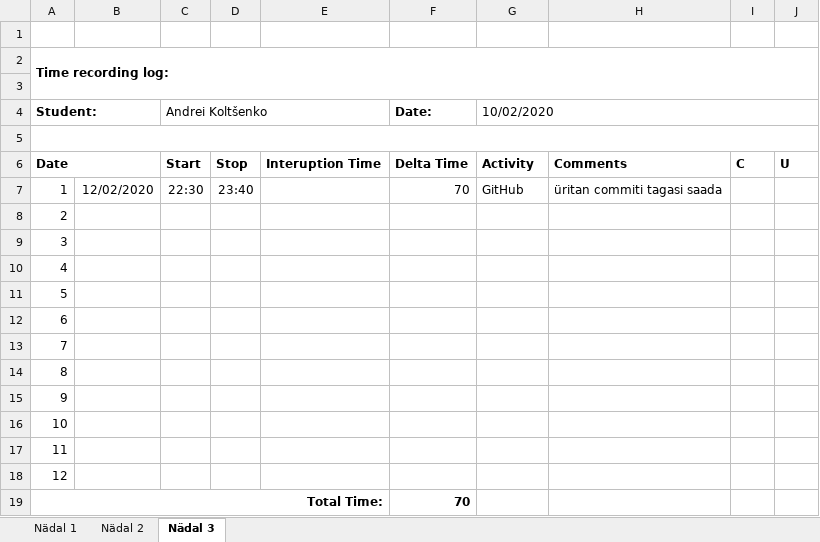
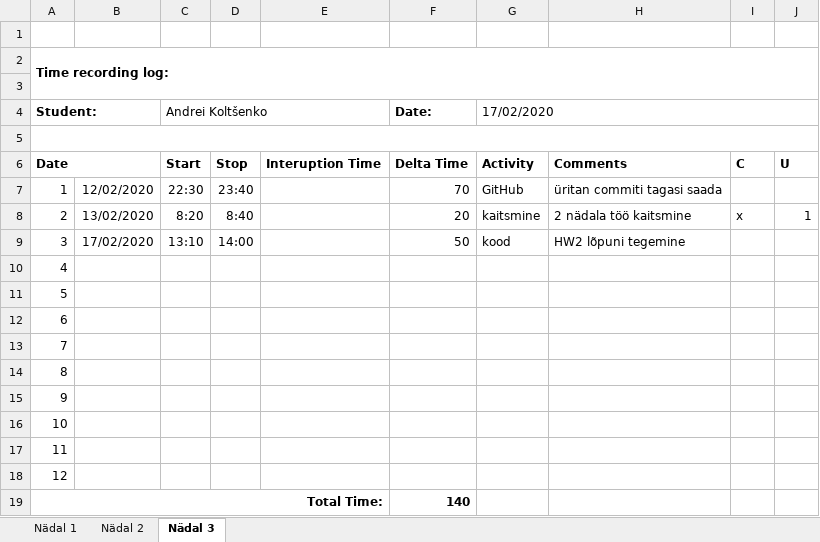
Before and after one commit to deba55er/HomeWorks, an Excel workbook: Time recording log.xlsx, sheet Nädal 3, drawn as a sheet; values as stored, in another font and other column widths than the file's, no borders; the diff names each change by its address in the sheet, - before the commit and + after, or states it on an @@ line.

Commit message:
TimeLog update

```diff
--- a/Time recording log.xlsx (sheet Nädal 3)
+++ b/Time recording log.xlsx (sheet Nädal 3)
-G4: 10/02/2020
+G4: 17/02/2020
-B8: (empty)
+B8: 13/02/2020
-C8 (Andrei Koltšenko): (empty)
+C8 (Andrei Koltšenko): 8:20
-D8: (empty)
+D8: 8:40
-F8 (Date:): (empty)
+F8 (Date:): 20
-G8 (17/02/2020): (empty)
+G8 (17/02/2020): kaitsmine
-H8: (empty)
+H8: 2 nädala töö kaitsmine
-I8: (empty)
+I8: x
-J8: (empty)
+J8: 1
-B9: (empty)
+B9: 17/02/2020
-C9 (Andrei Koltšenko): (empty)
+C9 (Andrei Koltšenko): 13:10
-D9: (empty)
+D9: 14:00
-F9 (Date:): (empty)
+F9 (Date:): 50
-G9 (17/02/2020): (empty)
+G9 (17/02/2020): kood
-H9: (empty)
+H9: HW2 lõpuni tegemine
-F19 (Date:): 70
+F19 (Date:): 140
```
Also changed, not shown: 1 other file.
